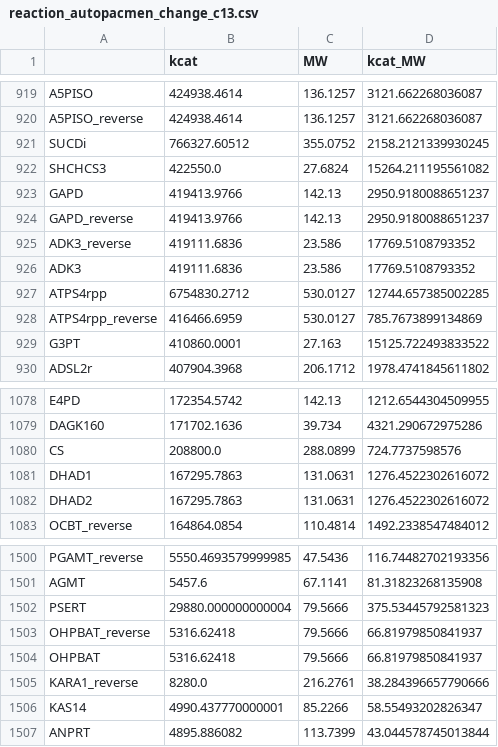
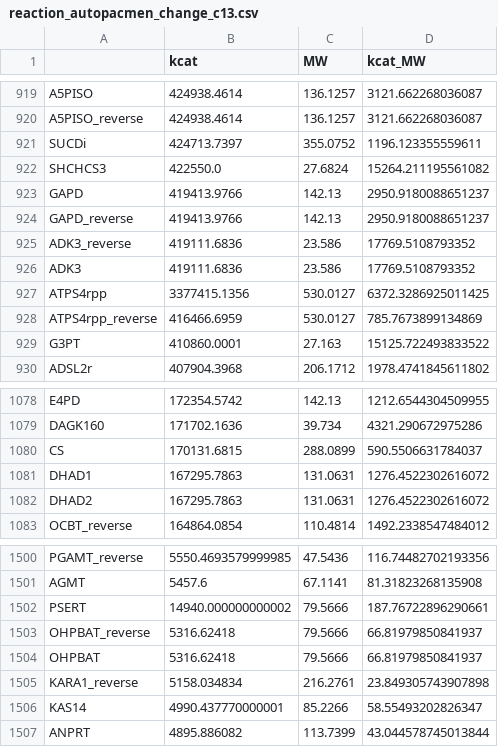
Before and after one commit to maozhitao/ECMpy, a CSV file: analysis/reaction_autopacmen_change_c13.csv, drawn as a sheet; only a part is shown, gaps mark what is left out.

```diff
--- a/analysis/reaction_autopacmen_change_c13.csv
+++ b/analysis/reaction_autopacmen_change_c13.csv
@@ -920,3 +920,3 @@ A5PISO,424938.4614,136.1257,3121.662268036087
 A5PISO_reverse,424938.4614,136.1257,3121.662268036087
-SUCDi,766327.60512,355.0752,2158.2121339930245
+SUCDi,424713.7397,355.0752,1196.123355559611
 SHCHCS3,422550.0,27.6824,15264.211195561082
@@ -926,3 +926,3 @@ ADK3_reverse,419111.6836,23.586,17769.5108793352
 ADK3,419111.6836,23.586,17769.5108793352
-ATPS4rpp,6754830.2712,530.0127,12744.657385002285
+ATPS4rpp,3377415.1356,530.0127,6372.3286925011425
 ATPS4rpp_reverse,416466.6959,530.0127,785.7673899134869
@@ -1079,3 +1079,3 @@ E4PD,172354.5742,142.13,1212.6544304509955
 DAGK160,171702.1636,39.734,4321.290672975286
-CS,208800.0,288.0899,724.7737598576
+CS,170131.6815,288.0899,590.5506631784037
 DHAD1,167295.7863,131.0631,1276.4522302616072
@@ -1501,6 +1501,6 @@ PGAMT_reverse,5550.4693579999985,47.5436,116.74482702193356
 AGMT,5457.6,67.1141,81.31823268135908
-PSERT,29880.000000000004,79.5666,375.53445792581323
+PSERT,14940.000000000002,79.5666,187.76722896290661
 OHPBAT_reverse,5316.62418,79.5666,66.81979850841937
 OHPBAT,5316.62418,79.5666,66.81979850841937
-KARA1_reverse,8280.0,216.2761,38.284396657790666
+KARA1_reverse,5158.034834,216.2761,23.849305743907898
 KAS14,4990.437770000001,85.2266,58.55493202826347
```
Also changed, not shown: analysis/ECMpy_autopacmen_adj_round1_solution_df_pfba.csv, analysis/ECMpy_autopacmen_adj_round2_reaction_enz_usage_df.csv, 13 other files.
